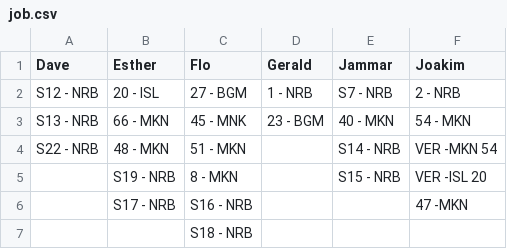
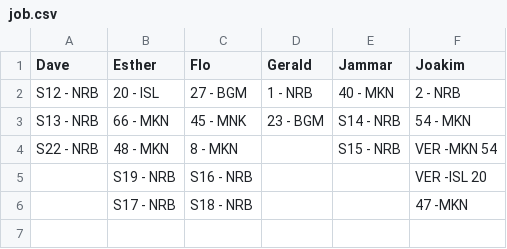
Before and after one commit to snvice/allocations, a CSV file: job.csv, drawn as a sheet.

Commit message:
Update job.csv

```diff
--- a/job.csv
+++ b/job.csv
@@ -1,7 +1,6 @@
 Dave,Esther,Flo,Gerald,Jammar,Joakim
-S12 - NRB,20 - ISL,27 - BGM,1 - NRB,S7 - NRB,2 - NRB
-S13 - NRB,66 - MKN,45 - MNK,23 - BGM,40 - MKN,54 - MKN
-S22 - NRB,48 - MKN,51 - MKN,,S14 - NRB,VER -MKN 54
-,S19 - NRB,8 - MKN,,S15 - NRB,VER -ISL 20
-,S17 - NRB,S16 - NRB,,,47 -MKN
-,,S18 - NRB,,,
+S12 - NRB,20 - ISL,27 - BGM,1 - NRB,40 - MKN,2 - NRB
+S13 - NRB,66 - MKN,45 - MNK,23 - BGM,S14 - NRB,54 - MKN
+S22 - NRB,48 - MKN,8 - MKN,,S15 - NRB,VER -MKN 54
+,S19 - NRB,S16 - NRB,,,VER -ISL 20
+,S17 - NRB,S18 - NRB,,,47 -MKN
```
